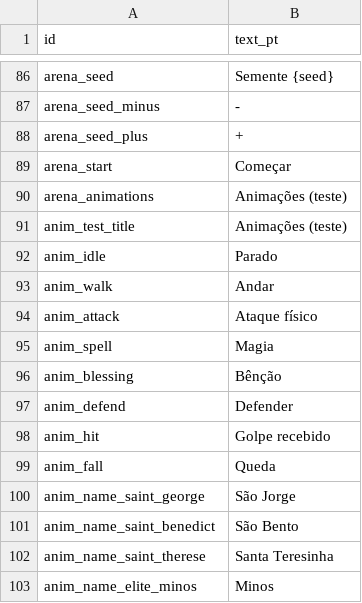
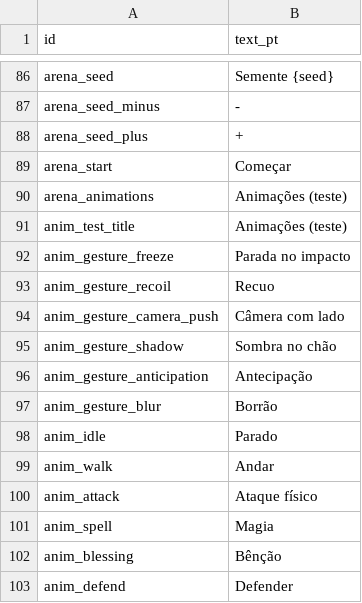
Before and after one commit to alnsouza90/Ad-Inferos---RPG, a CSV file: docs/balance/ui_text.csv, drawn as a sheet; only a part is shown, gaps mark what is left out; the shorter side is filled out with more unchanged rows; the diff names each change by its address in the sheet, - before the commit and + after, or states it on an @@ line.

```diff
--- a/docs/balance/ui_text.csv
+++ b/docs/balance/ui_text.csv
+row 92: anim_gesture_freeze | Parada no impacto
+row 93: anim_gesture_recoil | Recuo
+row 94: anim_gesture_camera_push | Câmera com lado
+row 95: anim_gesture_shadow | Sombra no chão
+row 96: anim_gesture_anticipation | Antecipação
+row 97: anim_gesture_blur | Borrão
```
Also changed, not shown: tools/art/animation_characters.csv, 31 other files.
